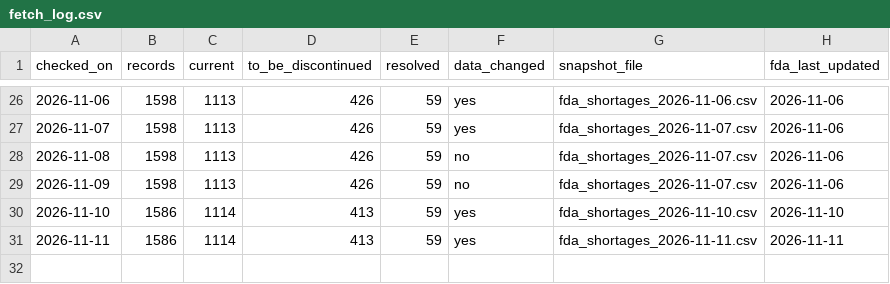
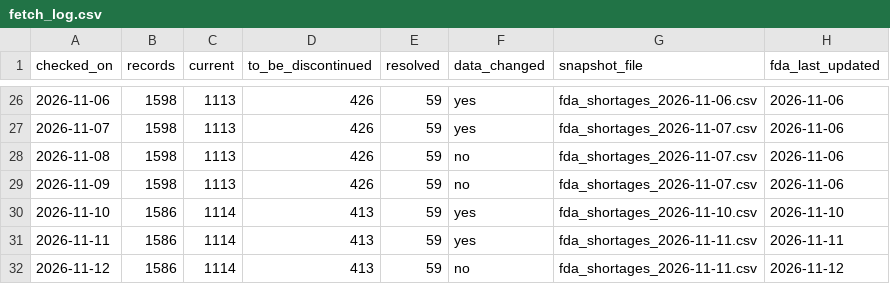
Before and after one commit to MIthila-Samapti/pharma-shortage-risk, a CSV file: data/raw/fetch_log.csv, drawn as a sheet; only a part is shown, gaps mark what is left out; the diff names each change by its address in the sheet, - before the commit and + after, or states it on an @@ line.

```diff
--- a/data/raw/fetch_log.csv
+++ b/data/raw/fetch_log.csv
+row 32: 2026-11-12 | 1586 | 1114 | 413 | 59 | no | fda_shortages_2026-11-11.csv | 2026-11-12
```
